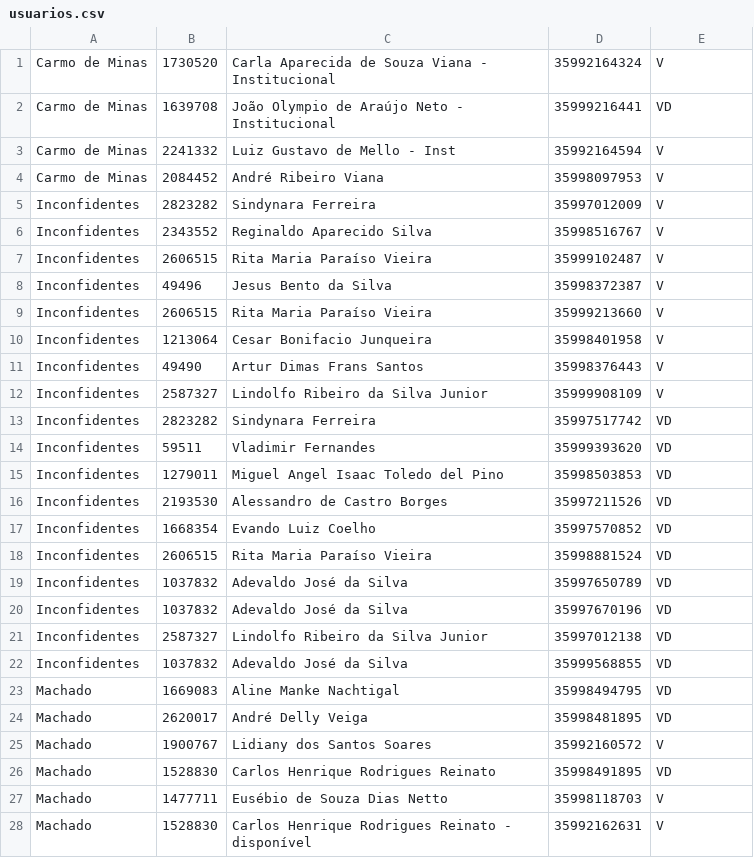
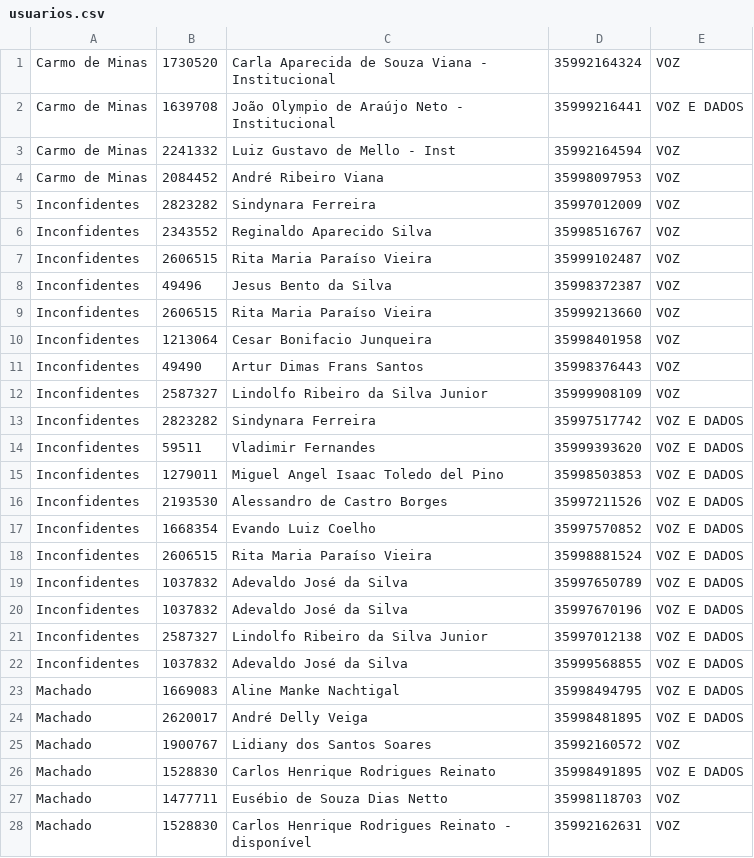
Before and after one commit to jgeraldodantas/FaturaCelular, a CSV file: FaturaCelular/src/Banco/usuarios.csv, drawn as a sheet; only a part is shown; the diff covers the shown part only.

```diff
--- a/FaturaCelular/src/Banco/usuarios.csv
+++ b/FaturaCelular/src/Banco/usuarios.csv
@@ -1,28 +1,28 @@
-Carmo de Minas,1730520,Carla Aparecida de Souza Viana - Institucional ,35992164324,V
-Carmo de Minas,1639708,João Olympio de Araújo Neto - Institucional,35999216441,VD
-Carmo de Minas,2241332,Luiz Gustavo de Mello - Inst ,35992164594,V
-Carmo de Minas,2084452,André Ribeiro Viana,35998097953,V
-Inconfidentes,2823282,Sindynara Ferreira,35997012009,V
-Inconfidentes,2343552,Reginaldo Aparecido Silva  ,35998516767,V
-Inconfidentes,2606515,Rita Maria Paraíso Vieira,35999102487,V
-Inconfidentes,49496,Jesus Bento da Silva  ,35998372387,V
-Inconfidentes,2606515,Rita Maria Paraíso Vieira,35999213660,V
-Inconfidentes,1213064,Cesar Bonifacio Junqueira ,35998401958,V
-Inconfidentes,49490,Artur Dimas Frans Santos,35998376443,V
-Inconfidentes,2587327,Lindolfo Ribeiro da Silva Junior ,35999908109,V
-Inconfidentes,2823282,Sindynara Ferreira,35997517742,VD
-Inconfidentes,59511,Vladimir Fernandes,35999393620,VD
-Inconfidentes,1279011,Miguel Angel Isaac Toledo del Pino,35998503853,VD
-Inconfidentes,2193530,Alessandro de Castro Borges,35997211526,VD
-Inconfidentes,1668354,Evando Luiz Coelho,35997570852,VD
-Inconfidentes,2606515,Rita Maria Paraíso Vieira,35998881524,VD
-Inconfidentes,1037832,Adevaldo José da Silva,35997650789,VD
-Inconfidentes,1037832,Adevaldo José da Silva,35997670196,VD
-Inconfidentes,2587327,Lindolfo Ribeiro da Silva Junior,35997012138,VD
-Inconfidentes,1037832,Adevaldo José da Silva,35999568855,VD
-Machado,1669083,Aline Manke Nachtigal,35998494795,VD
-Machado,2620017,André Delly Veiga,35998481895,VD
-Machado,1900767,Lidiany dos Santos Soares,35992160572,V
-Machado,1528830,Carlos Henrique Rodrigues Reinato,35998491895,VD
-Machado,1477711,Eusébio de Souza Dias Netto,35998118703,V
-Machado,1528830,Carlos Henrique Rodrigues Reinato - disponível,35992162631,V
+Carmo de Minas,1730520,Carla Aparecida de Souza Viana - Institucional ,35992164324,VOZ
+Carmo de Minas,1639708,João Olympio de Araújo Neto - Institucional,35999216441,VOZ E DADOS
+Carmo de Minas,2241332,Luiz Gustavo de Mello - Inst ,35992164594,VOZ
+Carmo de Minas,2084452,André Ribeiro Viana,35998097953,VOZ
+Inconfidentes,2823282,Sindynara Ferreira,35997012009,VOZ
+Inconfidentes,2343552,Reginaldo Aparecido Silva  ,35998516767,VOZ
+Inconfidentes,2606515,Rita Maria Paraíso Vieira,35999102487,VOZ
+Inconfidentes,49496,Jesus Bento da Silva  ,35998372387,VOZ
+Inconfidentes,2606515,Rita Maria Paraíso Vieira,35999213660,VOZ
+Inconfidentes,1213064,Cesar Bonifacio Junqueira ,35998401958,VOZ
+Inconfidentes,49490,Artur Dimas Frans Santos,35998376443,VOZ
+Inconfidentes,2587327,Lindolfo Ribeiro da Silva Junior ,35999908109,VOZ
+Inconfidentes,2823282,Sindynara Ferreira,35997517742,VOZ E DADOS
+Inconfidentes,59511,Vladimir Fernandes,35999393620,VOZ E DADOS
+Inconfidentes,1279011,Miguel Angel Isaac Toledo del Pino,35998503853,VOZ E DADOS
+Inconfidentes,2193530,Alessandro de Castro Borges,35997211526,VOZ E DADOS
+Inconfidentes,1668354,Evando Luiz Coelho,35997570852,VOZ E DADOS
+Inconfidentes,2606515,Rita Maria Paraíso Vieira,35998881524,VOZ E DADOS
+Inconfidentes,1037832,Adevaldo José da Silva,35997650789,VOZ E DADOS
+Inconfidentes,1037832,Adevaldo José da Silva,35997670196,VOZ E DADOS
+Inconfidentes,2587327,Lindolfo Ribeiro da Silva Junior,35997012138,VOZ E DADOS
+Inconfidentes,1037832,Adevaldo José da Silva,35999568855,VOZ E DADOS
+Machado,1669083,Aline Manke Nachtigal,35998494795,VOZ E DADOS
+Machado,2620017,André Delly Veiga,35998481895,VOZ E DADOS
+Machado,1900767,Lidiany dos Santos Soares,35992160572,VOZ
+Machado,1528830,Carlos Henrique Rodrigues Reinato,35998491895,VOZ E DADOS
+Machado,1477711,Eusébio de Souza Dias Netto,35998118703,VOZ
+Machado,1528830,Carlos Henrique Rodrigues Reinato - disponível,35992162631,VOZ
```
Also changed, not shown: 159 edited cells elsewhere in this file, 6 other files.
